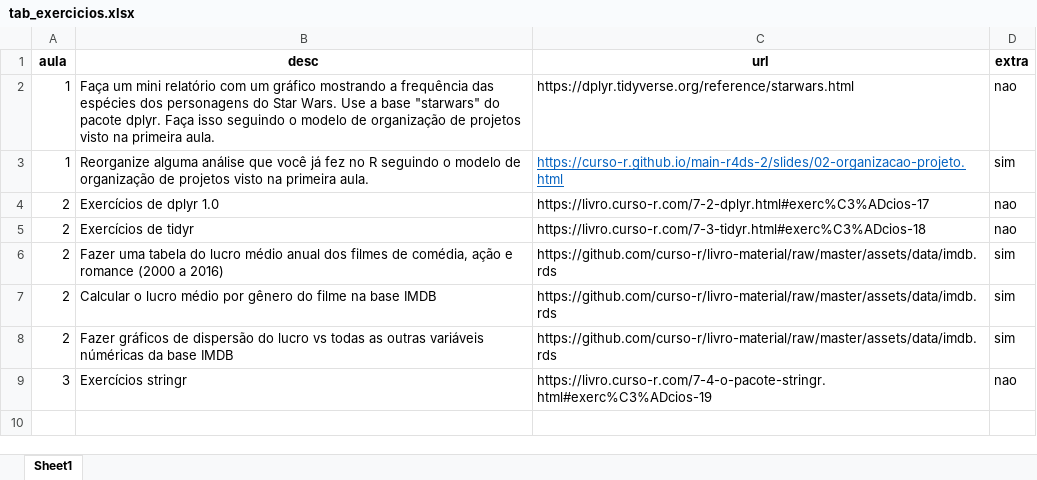
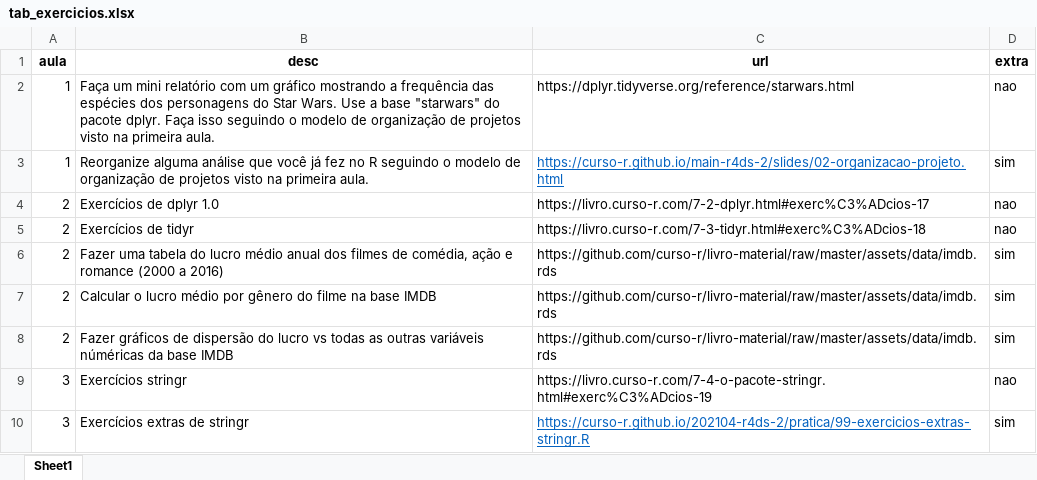
Before and after one commit to curso-r/202104-r4ds-2, an Excel workbook: tab_exercicios.xlsx, sheet Sheet1, drawn as a sheet; values as stored, in another font and other column widths than the file's, no borders; the diff names each change by its address in the sheet, - before the commit and + after, or states it on an @@ line.

Commit message:
exercicios de stringr

```diff
--- a/tab_exercicios.xlsx (sheet Sheet1)
+++ b/tab_exercicios.xlsx (sheet Sheet1)
+row 10: 3 | Exercícios extras de stringr | https://curso-r.github.io/202104-r4ds-2/pratica/99-exercicios-extras-stringr.R | sim
```
Also changed, not shown: 3 other files.
